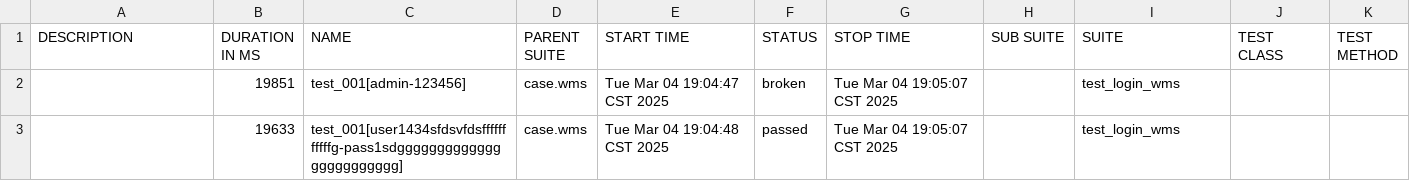
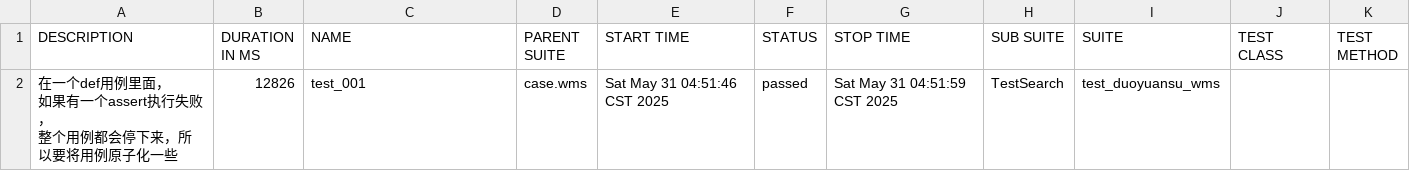
Before and after one commit to Supertramp-Chen/UI, a CSV file: reports/allure-report/data/suites.csv, drawn as a sheet; removed rows and columns are numbered as before the commit, all else as after; ↵ is a line break in a cell; the diff names each change by its address in the sheet, - before the commit and + after, or states it on an @@ line.

```diff
--- a/reports/allure-report/data/suites.csv
+++ b/reports/allure-report/data/suites.csv
-row 2:  | 19851 | test_001[admin-123456] | case.wms | Tue Mar 04 19:04:47 CST 2025 | broken | Tue Mar 04 19:05:07 CST 2025 |  | test_login_wms
-row 3:  | 19633 | test_001[user1434sfdsvfdsfffffffffffg-pass1sdgggggggggggggggggggggggg] | case.wms | Tue Mar 04 19:04:48 CST 2025 | passed | Tue Mar 04 19:05:07 CST 2025 |  | test_login_wms
+row 2: 在一个def用例里面， ↵ 如果有一个assert执行失败， ↵ 整个用例都会停下来，所以要将用例原子化一些 | 12826 | test_001 | case.wms | Sat May 31 04:51:46 CST 2025 | passed | Sat May 31 04:51:59 CST 2025 | TestSearch | test_duoyuansu_wms
```
Also changed, not shown: 41 other files.
